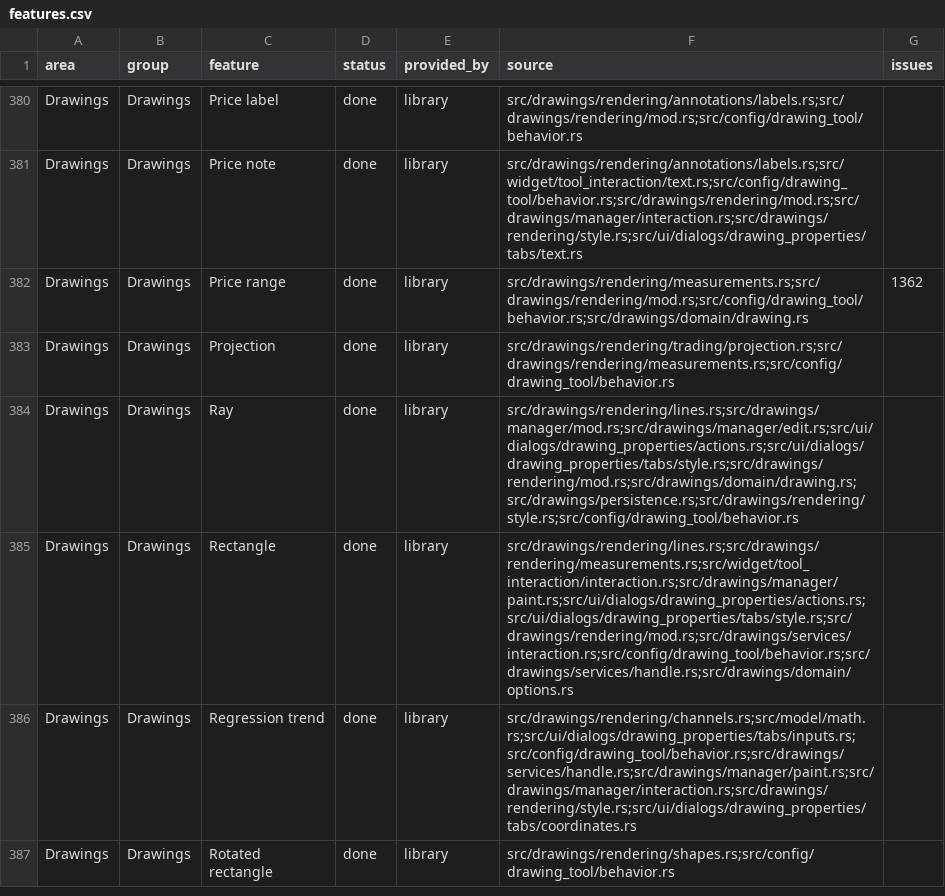
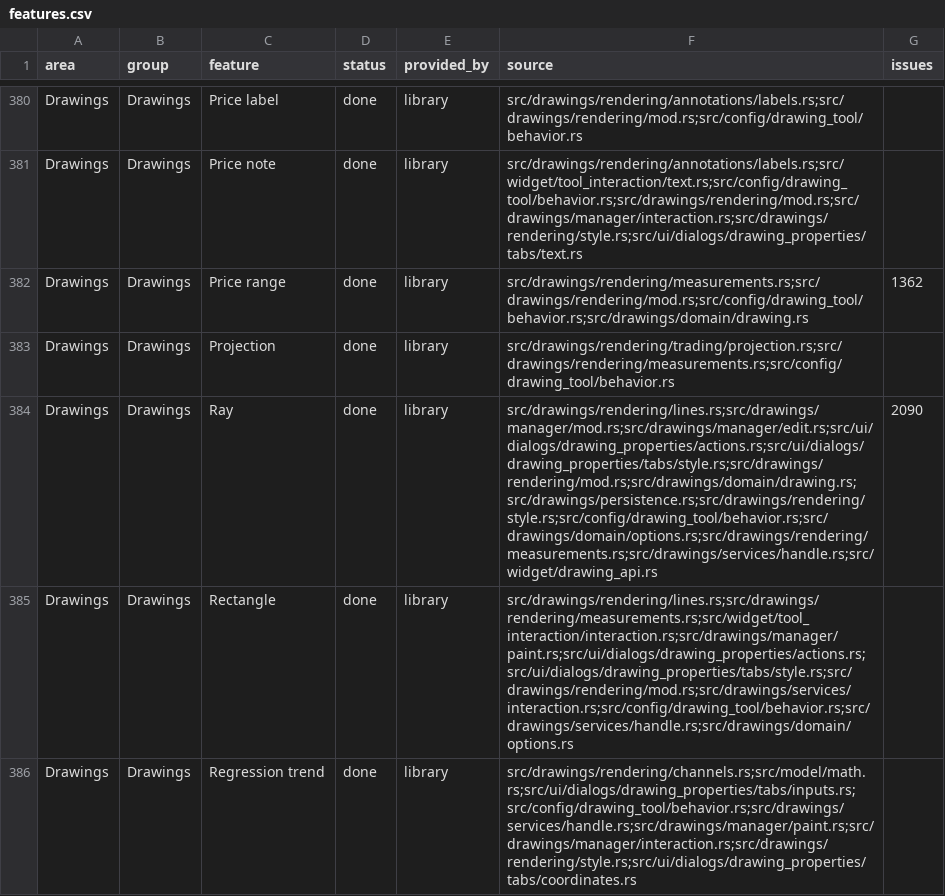
Before and after one commit to userFRM/egui-charts, a CSV file: docs/progress/features.csv, drawn as a sheet; only a part is shown, gaps mark what is left out; the shorter side is filled out with more unchanged rows.

Commit message:
feat(drawings): add ray measurement controls (#2138)
**feat(drawings): add ray measurement controls**

Rays could not show independently selected measurements or keep them visible without selection, while extended lines could. Offer the same price, percentage, pip, bar-count, elapsed-time, length and inclination readouts, left, centre and right placement, persistent display and a movable midpoint on rays, through the properties dialog and Chart::set_line_measurements.

The existing readout engine already follows raw prices and timestamps, instrument ticks or pips and the displayed scale, so reversed anchors, non-unit ticks and logarithmic scales behave as they do for extended lines. A new DrawingToolType::supports_line_measurements gates the dialog rows, the painter, the midpoint handle and the host setter in one place. Rays keep every readout hidden by default, and older records without the field load unchanged.

Closes #2090

```diff
--- a/docs/progress/features.csv
+++ b/docs/progress/features.csv
@@ -383,3 +383,3 @@ Drawings,Drawings,Price range,done,library,src/drawings/rendering/measurements.r
 Drawings,Drawings,Projection,done,library,src/drawings/rendering/trading/projection.rs;src/drawings/rendering/measurements.rs;src/config/drawing_tool/behavior.rs,
-Drawings,Drawings,Ray,done,library,src/drawings/rendering/lines.rs;src/drawings/manager/mod.rs;src/drawings/manager/edit.rs;src/ui/dialogs/drawing_properties/actions.rs;src/ui/dialogs/drawing_properties/tabs/style.rs;src/drawings/rendering/mod.rs;src/drawings/domain/drawing.rs;src/drawings/persistence.rs;src/drawings/rendering/style.rs;src/config/drawing_tool/behavior.rs,
+Drawings,Drawings,Ray,done,library,src/drawings/rendering/lines.rs;src/drawings/manager/mod.rs;src/drawings/manager/edit.rs;src/ui/dialogs/drawing_properties/actions.rs;src/ui/dialogs/drawing_properties/tabs/style.rs;src/drawings/rendering/mod.rs;src/drawings/domain/drawing.rs;src/drawings/persistence.rs;src/drawings/rendering/style.rs;src/config/drawing_tool/behavior.rs;src/drawings/domain/options.rs;src/drawings/rendering/measurements.rs;src/drawings/services/handle.rs;src/widget/drawing_api.rs,2090
 Drawings,Drawings,Rectangle,done,library,src/drawings/rendering/lines.rs;src/drawings/rendering/measurements.rs;src/widget/tool_interaction/interaction.rs;src/drawings/manager/paint.rs;src/ui/dialogs/drawing_properties/actions.rs;src/ui/dialogs/drawing_properties/tabs/style.rs;src/drawings/rendering/mod.rs;src/drawings/services/interaction.rs;src/config/drawing_tool/behavior.rs;src/drawings/services/handle.rs;src/drawings/domain/options.rs,
```
Also changed, not shown: 10 other files.
